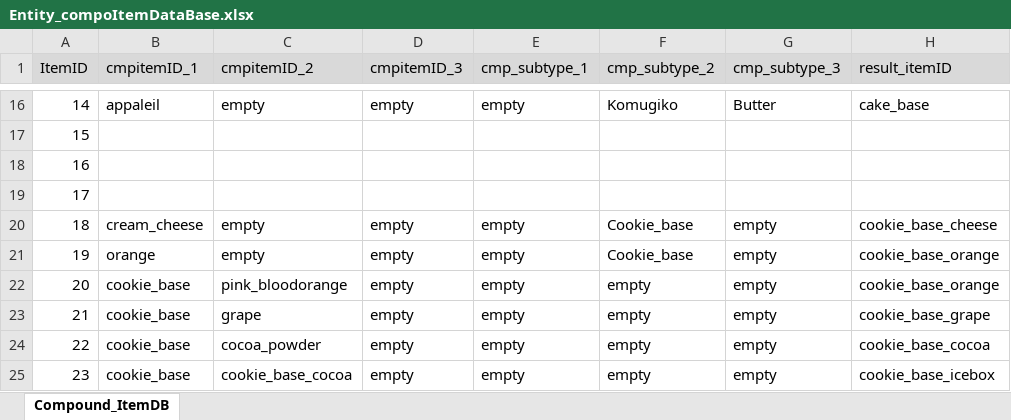
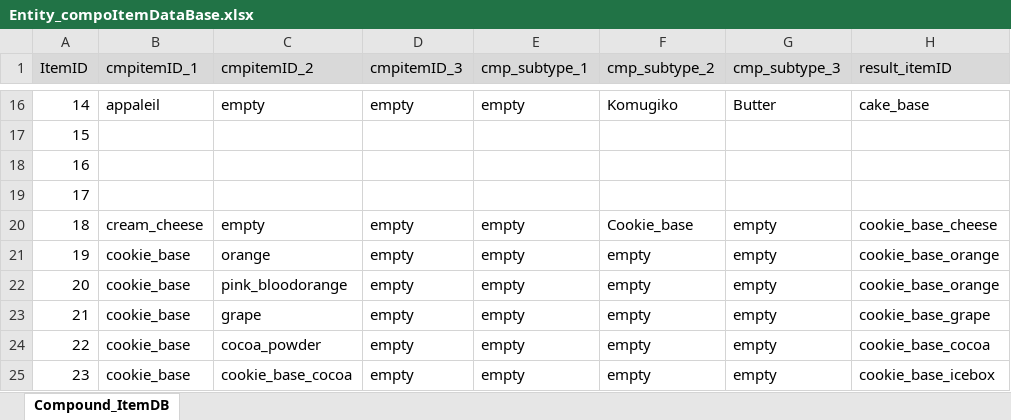
Before and after one commit to matoarita/Okashi_Atlier2, an Excel workbook: Assets/Excel_Data/Entity_compoItemDataBase.xlsx, sheet Compound_ItemDB, drawn as a sheet; only a part is shown, gaps mark what is left out; values as stored, in another font and other column widths than the file's, no borders; the diff names each change by its address in the sheet, - before the commit and + after, or states it on an @@ line.

```diff
--- a/Assets/Excel_Data/Entity_compoItemDataBase.xlsx (sheet Compound_ItemDB)
+++ b/Assets/Excel_Data/Entity_compoItemDataBase.xlsx (sheet Compound_ItemDB)
-B21 (cmpitemID_1): orange
+B21 (cmpitemID_1): cookie_base
-C21 (cmpitemID_2): empty
+C21 (cmpitemID_2): orange
-F21 (cmp_subtype_2): Cookie_base
+F21 (cmp_subtype_2): empty
```
Also changed, not shown: Assets/Excel_Data/Entity_eventItemDataBase.xlsx, 16 other files.
